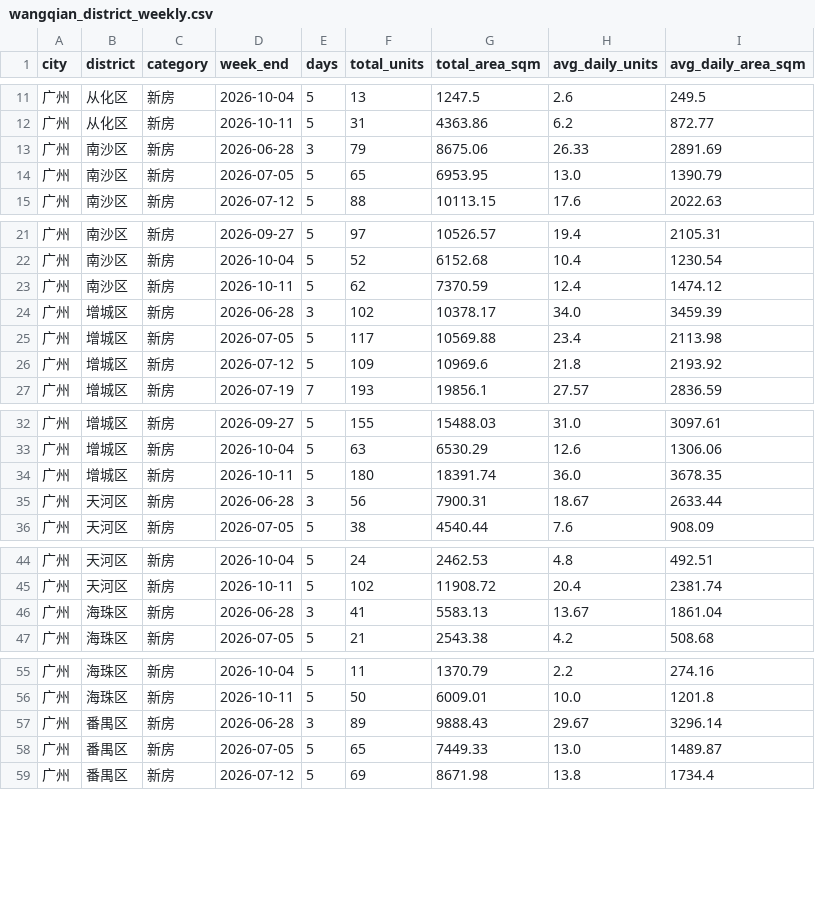
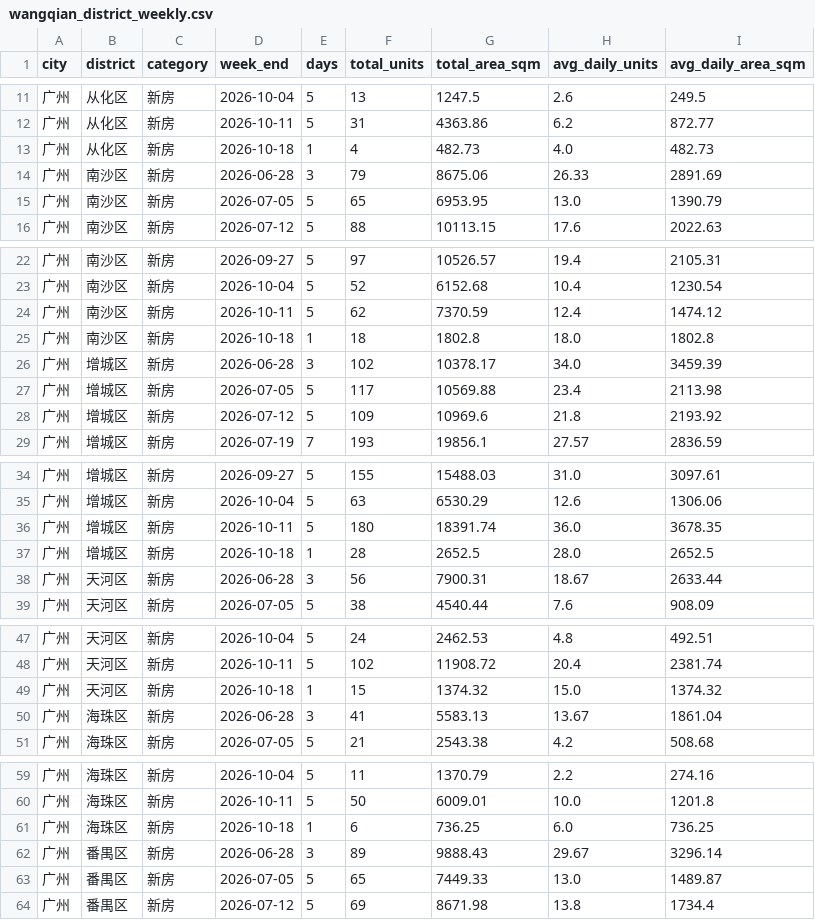
Before and after one commit to xuefeng0324/realty, a CSV file: realty_app/static/seed/wangqian_district_weekly.csv, drawn as a sheet; only a part is shown, gaps mark what is left out; the diff covers the shown part only; the diff names each change by its address in the sheet, - before the commit and + after, or states it on an @@ line.

```diff
--- a/realty_app/static/seed/wangqian_district_weekly.csv
+++ b/realty_app/static/seed/wangqian_district_weekly.csv
+row 13: 广州 | 从化区 | 新房 | 2026-10-18 | 1 | 4 | 482.73 | 4.0 | 482.73
+row 25: 广州 | 南沙区 | 新房 | 2026-10-18 | 1 | 18 | 1802.8 | 18.0 | 1802.8
+row 37: 广州 | 增城区 | 新房 | 2026-10-18 | 1 | 28 | 2652.5 | 28.0 | 2652.5
+row 49: 广州 | 天河区 | 新房 | 2026-10-18 | 1 | 15 | 1374.32 | 15.0 | 1374.32
+row 61: 广州 | 海珠区 | 新房 | 2026-10-18 | 1 | 6 | 736.25 | 6.0 | 736.25
```
Also changed, not shown: 6 added rows elsewhere in this file, realty_app/static/daily_wangqian.csv, realty_app/static/gz_new_house_inventory.csv, 1 other file.
